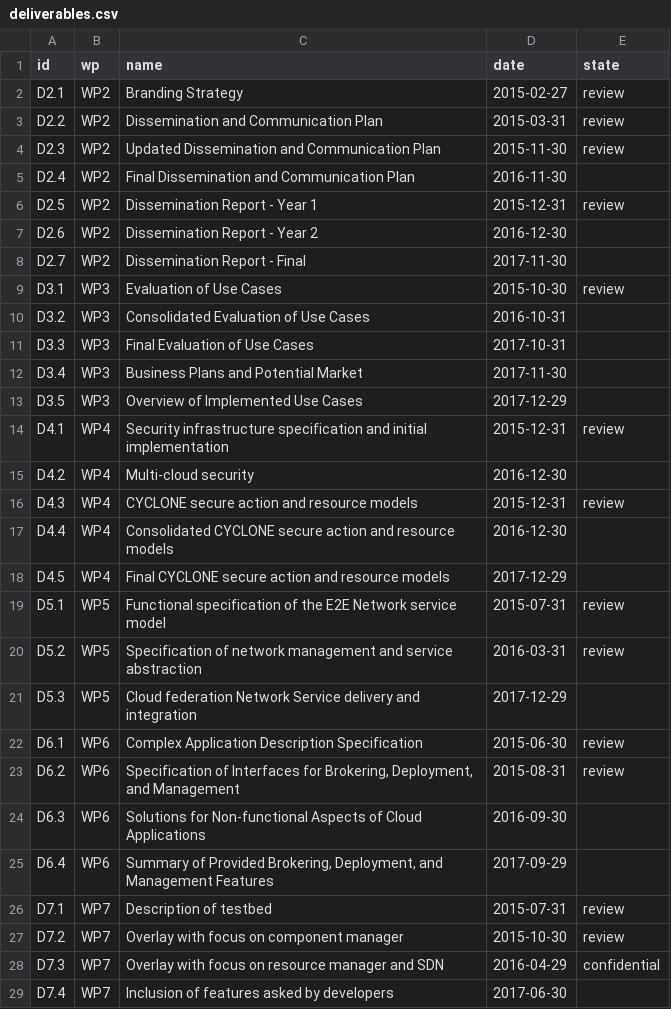
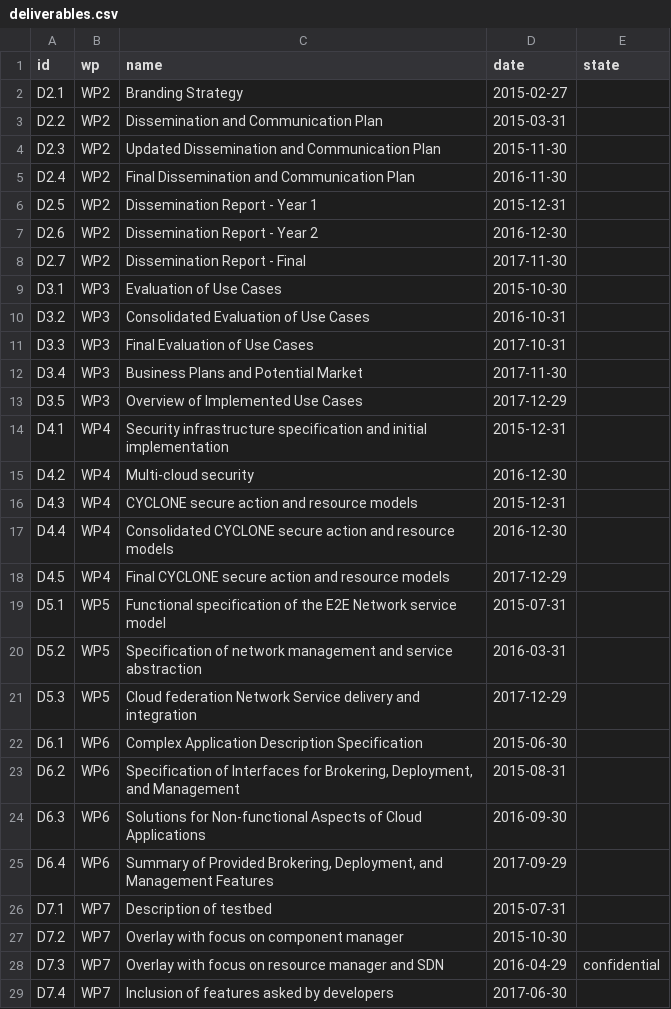
Before and after one commit to cyclone-project/cyclone-project.github.io, a CSV file: _data/deliverables.csv, drawn as a sheet; the diff names each change by its address in the sheet, - before the commit and + after, or states it on an @@ line.

Commit message:
Update deliverables.csv
Reflect approval of the commission of our deliverables

```diff
--- a/_data/deliverables.csv
+++ b/_data/deliverables.csv
-E2:E4 (state): review
+E2:E4 (state): (empty)
-E6 (state): review
+E6 (state): (empty)
-E9 (state): review
+E9 (state): (empty)
-E14 (state): review
+E14 (state): (empty)
-E16 (state): review
+E16 (state): (empty)
-E19:E20 (state): review
+E19:E20 (state): (empty)
-E22:E23 (state): review
+E22:E23 (state): (empty)
-E26:E27 (state): review
+E26:E27 (state): (empty)
```
